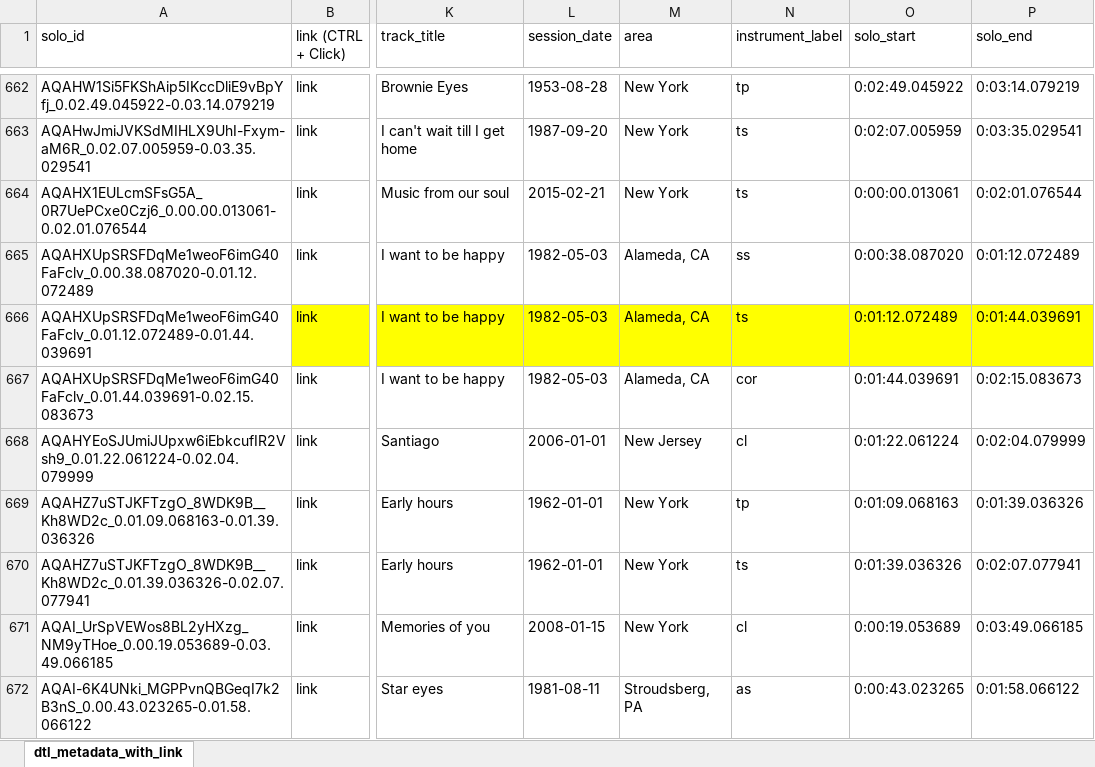
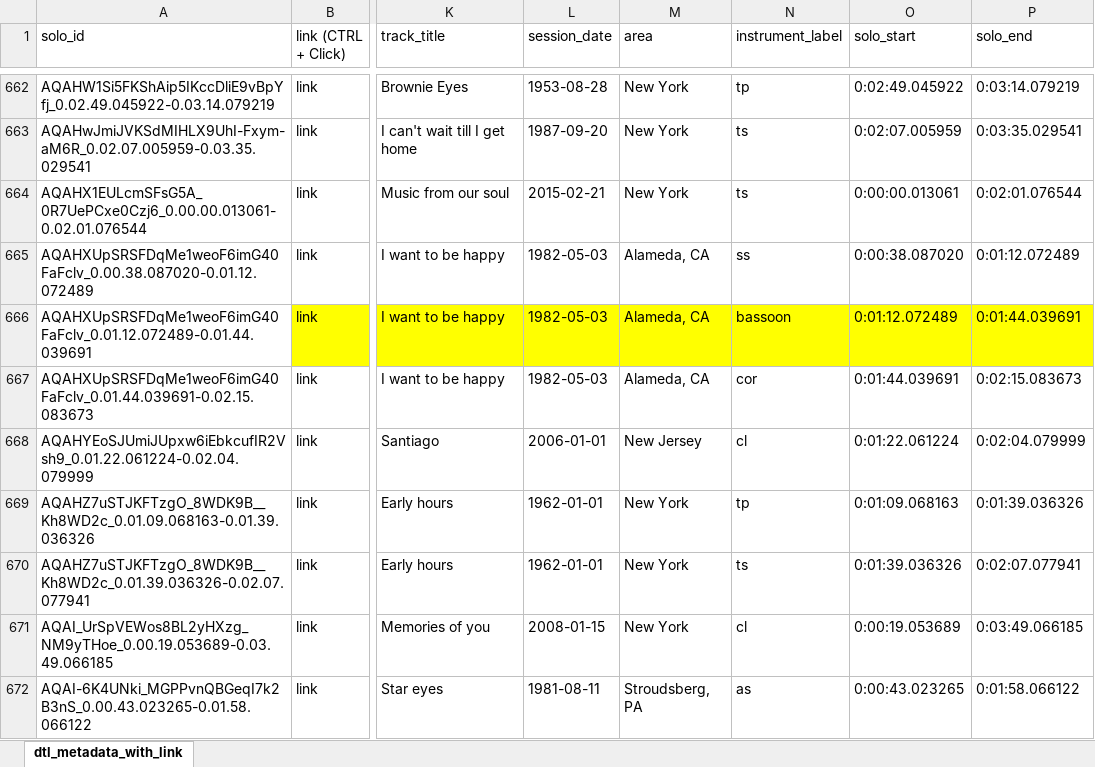
Before and after one commit to ppquadrat/DigThatLick, an Excel workbook: DATA/dtl_metadata_with_corrections.xlsx, sheet dtl_metadata_with_link, drawn as a sheet; only a part is shown, gaps mark what is left out; values as stored, in another font and other column widths than the file's, no borders; the diff covers the shown part only; the diff names each change by its address in the sheet, - before the commit and + after, or states it on an @@ line.

```diff
--- a/DATA/dtl_metadata_with_corrections.xlsx (sheet dtl_metadata_with_link)
+++ b/DATA/dtl_metadata_with_corrections.xlsx (sheet dtl_metadata_with_link)
-N666 (instrument_label): ts
+N666 (instrument_label): bassoon
```
Also changed, not shown: 35 edited cells elsewhere in this sheet, formulas that keep their value, 12 other files.
